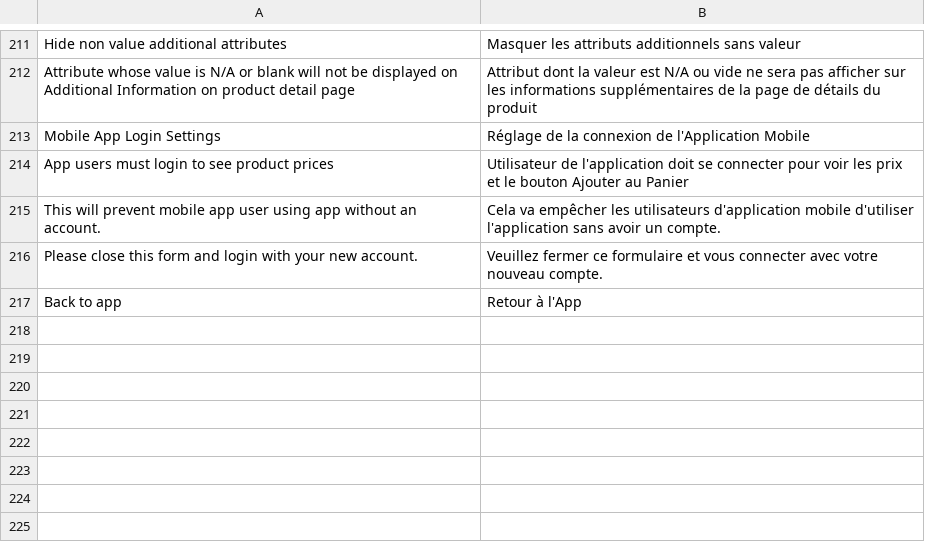
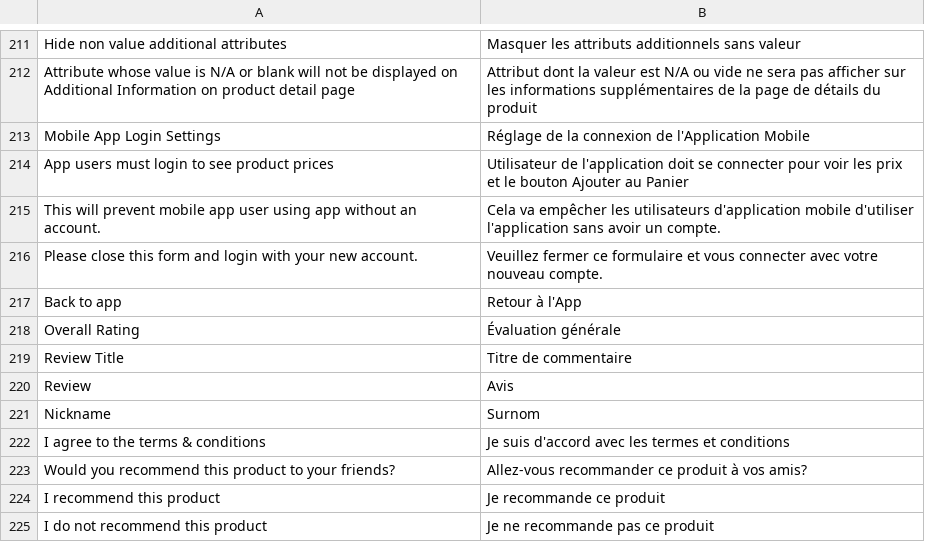
Before and after one commit to OpenMageModuleFostering/jmango360_japi, a CSV file: app/locale/fr_FR/Jmango360_Japi.csv, drawn as a sheet; only a part is shown, gaps mark what is left out.

```diff
--- a/app/locale/fr_FR/Jmango360_Japi.csv
+++ b/app/locale/fr_FR/Jmango360_Japi.csv
@@ -217 +217,9 @@
 "Back to app","Retour à l'App"
+"Overall Rating","Évaluation générale"
+"Review Title","Titre de commentaire"
+"Review","Avis"
+"Nickname","Surnom"
+"I agree to the terms & conditions","Je suis d'accord avec les termes et conditions"
+"Would you recommend this product to your friends?","Allez-vous recommander ce produit à vos amis?"
+"I recommend this product","Je recommande ce produit"
+"I do not recommend this product","Je ne recommande pas ce produit"
```
Also changed, not shown: 10 other files.
